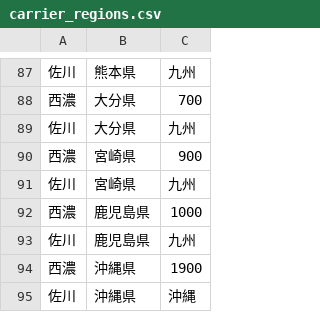
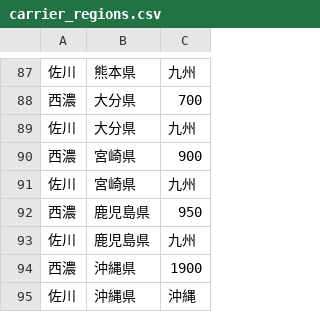
Before and after one commit to kenjitsumuraya-gif/freight-app, a CSV file: public/carrier_regions.csv, drawn as a sheet; only a part is shown, gaps mark what is left out.

```diff
--- a/public/carrier_regions.csv
+++ b/public/carrier_regions.csv
@@ -91,3 +91,3 @@
 佐川,宮崎県,九州
-西濃,鹿児島県,1000
+西濃,鹿児島県,950
 佐川,鹿児島県,九州
```
Also changed, not shown: public/products.csv.
